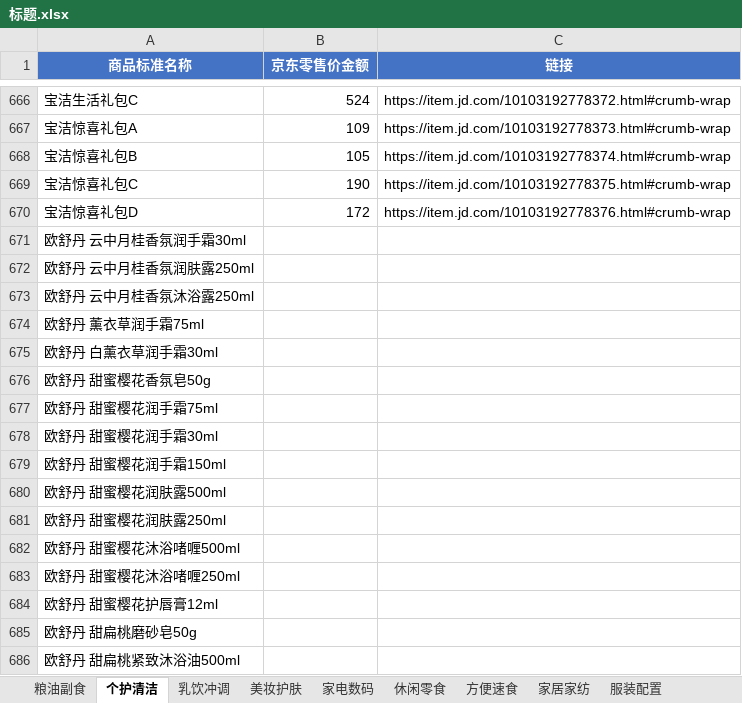
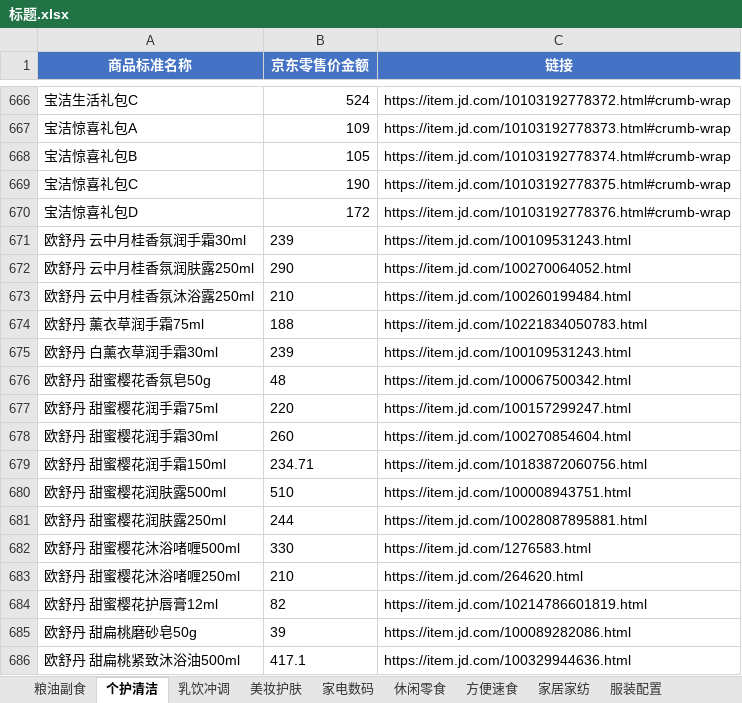
Before and after one commit to peatio-574/_code, an Excel workbook: spider_jd/标题.xlsx, sheet 个护清洁, drawn as a sheet; only a part is shown, gaps mark what is left out; values as stored, in another font and other column widths than the file's, no borders; the diff covers the shown part only; the diff names each change by its address in the sheet, - before the commit and + after, or states it on an @@ line.

```diff
--- a/spider_jd/标题.xlsx (sheet 个护清洁)
+++ b/spider_jd/标题.xlsx (sheet 个护清洁)
-B671 (京东零售价金额): (empty)
+B671 (京东零售价金额): 239
-C671 (链接): (empty)
+C671 (链接): https://item.jd.com/100109531243.html
-B672 (京东零售价金额): (empty)
+B672 (京东零售价金额): 290
-C672 (链接): (empty)
+C672 (链接): https://item.jd.com/100270064052.html
-B673 (京东零售价金额): (empty)
+B673 (京东零售价金额): 210
-C673 (链接): (empty)
+C673 (链接): https://item.jd.com/100260199484.html
-B674 (京东零售价金额): (empty)
+B674 (京东零售价金额): 188
-C674 (链接): (empty)
+C674 (链接): https://item.jd.com/10221834050783.html
-B675 (京东零售价金额): (empty)
+B675 (京东零售价金额): 239
-C675 (链接): (empty)
+C675 (链接): https://item.jd.com/100109531243.html
-B676 (京东零售价金额): (empty)
+B676 (京东零售价金额): 48
-C676 (链接): (empty)
+C676 (链接): https://item.jd.com/100067500342.html
-B677 (京东零售价金额): (empty)
+B677 (京东零售价金额): 220
-C677 (链接): (empty)
+C677 (链接): https://item.jd.com/100157299247.html
-B678 (京东零售价金额): (empty)
+B678 (京东零售价金额): 260
-C678 (链接): (empty)
+C678 (链接): https://item.jd.com/100270854604.html
-B679 (京东零售价金额): (empty)
+B679 (京东零售价金额): 234.71
-C679 (链接): (empty)
+C679 (链接): https://item.jd.com/10183872060756.html
-B680 (京东零售价金额): (empty)
+B680 (京东零售价金额): 510
-C680 (链接): (empty)
+C680 (链接): https://item.jd.com/100008943751.html
-B681 (京东零售价金额): (empty)
+B681 (京东零售价金额): 244
-C681 (链接): (empty)
+C681 (链接): https://item.jd.com/10028087895881.html
-B682 (京东零售价金额): (empty)
+B682 (京东零售价金额): 330
-C682 (链接): (empty)
+C682 (链接): https://item.jd.com/1276583.html
-B683 (京东零售价金额): (empty)
+B683 (京东零售价金额): 210
-C683 (链接): (empty)
+C683 (链接): https://item.jd.com/264620.html
-B684 (京东零售价金额): (empty)
+B684 (京东零售价金额): 82
-C684 (链接): (empty)
+C684 (链接): https://item.jd.com/10214786601819.html
-B685 (京东零售价金额): (empty)
+B685 (京东零售价金额): 39
-C685 (链接): (empty)
+C685 (链接): https://item.jd.com/100089282086.html
-B686 (京东零售价金额): (empty)
+B686 (京东零售价金额): 417.1
-C686 (链接): (empty)
+C686 (链接): https://item.jd.com/100329944636.html
```
Also changed, not shown: 470 edited cells elsewhere in this sheet, sheet 粮油副食, sheet 美妆护肤, sheet 乳饮冲调, spider_panjiva/数据.xlsx, 4 other files.
